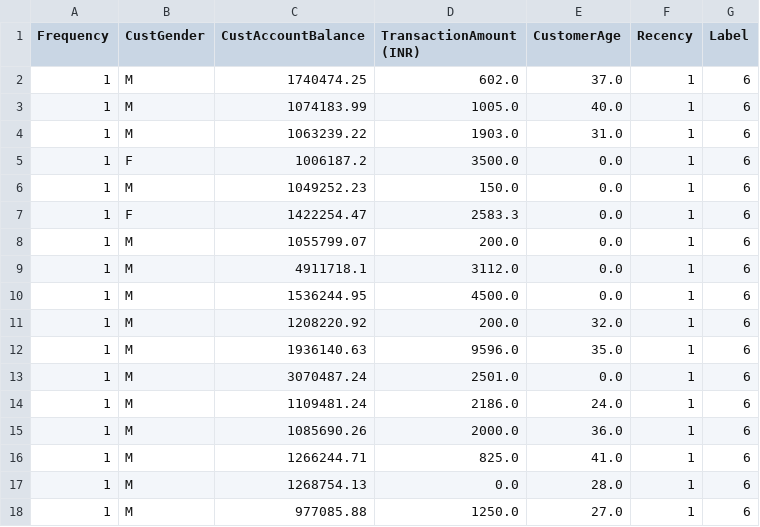
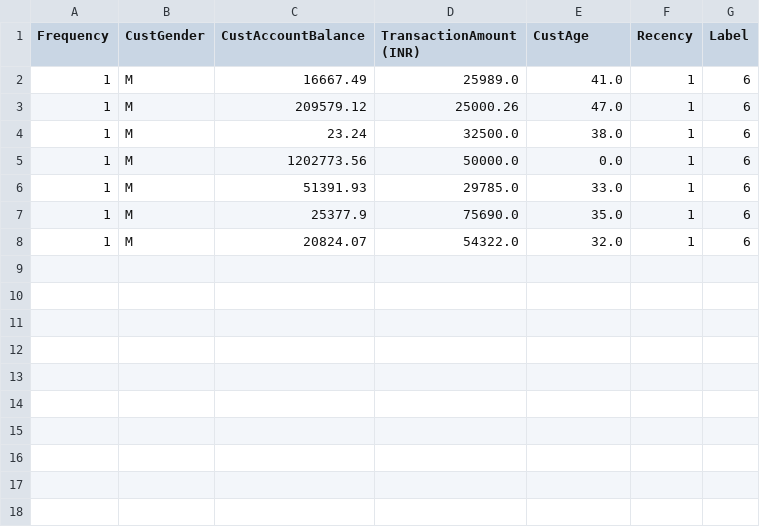
Before and after one commit to adrn-mm/customer_segmentation, a CSV file: data/clusters/cluster_6.csv, drawn as a sheet.

```diff
--- a/data/clusters/cluster_6.csv
+++ b/data/clusters/cluster_6.csv
@@ -1,18 +1,8 @@
-Frequency,CustGender,CustAccountBalance,TransactionAmount (INR),CustomerAge,Recency,Label
-1,M,1740474.25,602.0,37.0,1,6
-1,M,1074183.99,1005.0,40.0,1,6
-1,M,1063239.22,1903.0,31.0,1,6
-1,F,1006187.2,3500.0,0.0,1,6
-1,M,1049252.23,150.0,0.0,1,6
-1,F,1422254.47,2583.3,0.0,1,6
-1,M,1055799.07,200.0,0.0,1,6
-1,M,4911718.1,3112.0,0.0,1,6
-1,M,1536244.95,4500.0,0.0,1,6
-1,M,1208220.92,200.0,32.0,1,6
-1,M,1936140.63,9596.0,35.0,1,6
-1,M,3070487.24,2501.0,0.0,1,6
-1,M,1109481.24,2186.0,24.0,1,6
-1,M,1085690.26,2000.0,36.0,1,6
-1,M,1266244.71,825.0,41.0,1,6
-1,M,1268754.13,0.0,28.0,1,6
-1,M,977085.88,1250.0,27.0,1,6
+Frequency,CustGender,CustAccountBalance,TransactionAmount (INR),CustAge,Recency,Label
+1,M,16667.49,25989.0,41.0,1,6
+1,M,209579.12,25000.26,47.0,1,6
+1,M,23.24,32500.0,38.0,1,6
+1,M,1202773.56,50000.0,0.0,1,6
+1,M,51391.93,29785.0,33.0,1,6
+1,M,25377.9,75690.0,35.0,1,6
+1,M,20824.07,54322.0,32.0,1,6
```
Also changed, not shown: data/cleaned_data.csv, data/clusters/cluster_2.csv, 10 other files.
